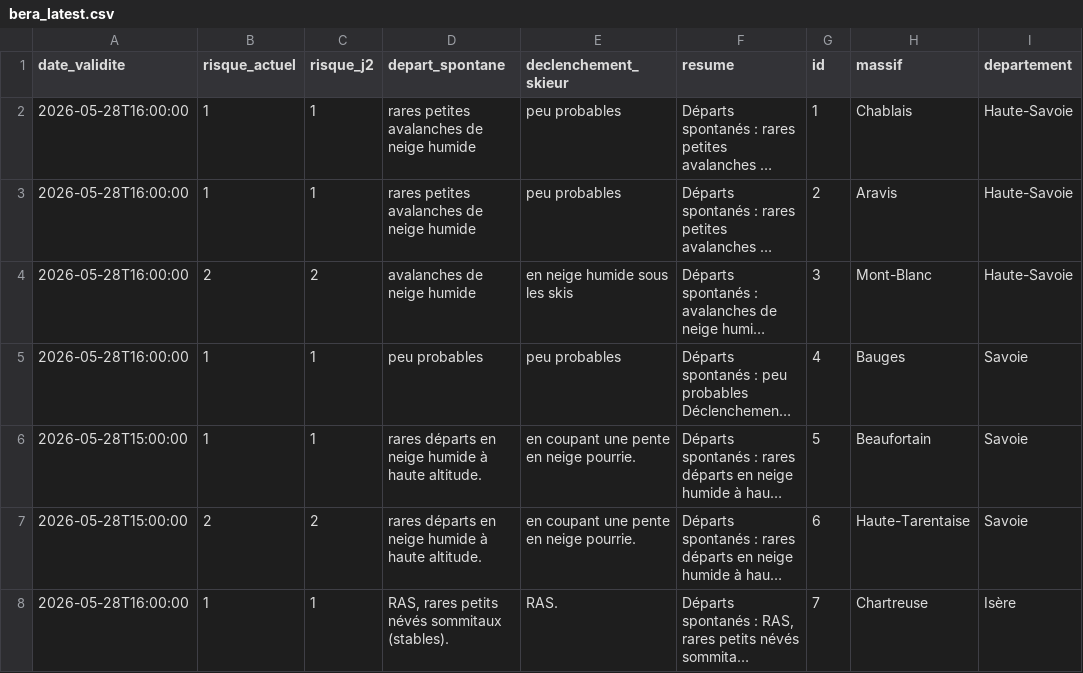
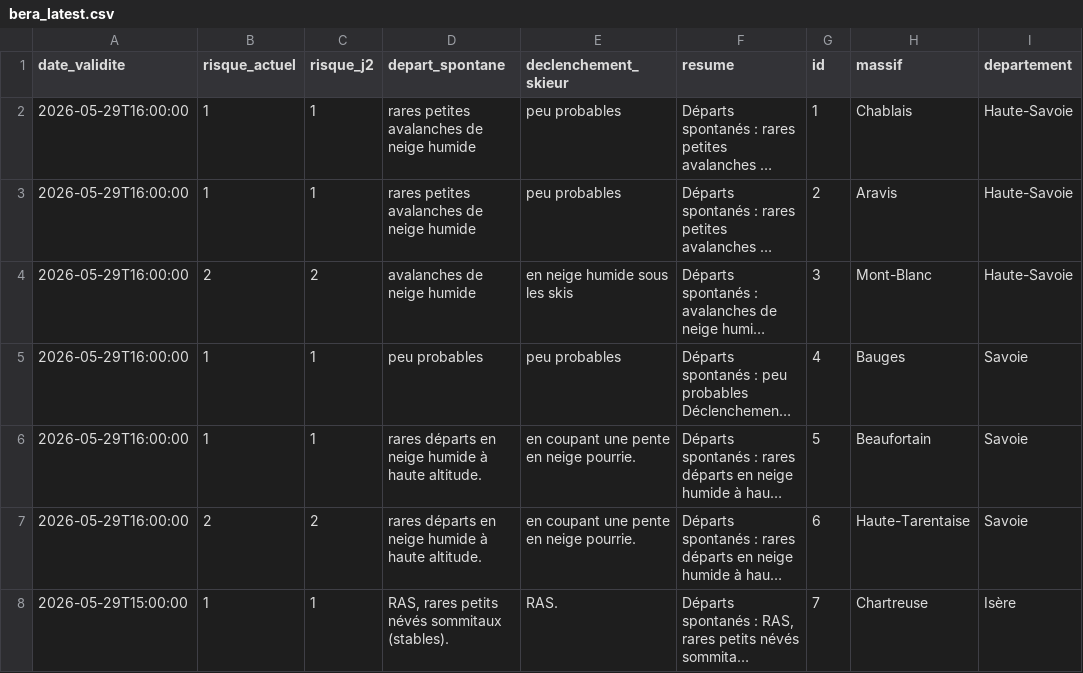
Before and after one commit to Tinevagio/Ski-touring-live, a CSV file: data/bera_latest.csv, drawn as a sheet; only a part is shown; long unchanged cells end in …; the diff covers the shown part only; the diff names each change by its address in the sheet, - before the commit and + after, or states it on an @@ line.

Commit message:
🔄 Update BERA data - 2026-05-29 17:22 UTC

```diff
--- a/data/bera_latest.csv
+++ b/data/bera_latest.csv
-A2:A5 (date_validite): 2026-05-28T16:00:00
+A2:A5 (date_validite): 2026-05-29T16:00:00
-A6:A7 (date_validite): 2026-05-28T15:00:00
+A6:A7 (date_validite): 2026-05-29T16:00:00
-A8 (date_validite): 2026-05-28T16:00:00
+A8 (date_validite): 2026-05-29T15:00:00
```
Also changed, not shown: 43 edited cells elsewhere in this file, 1 other file.
